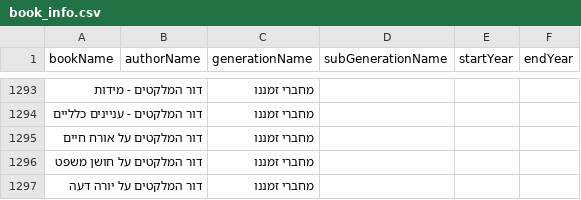
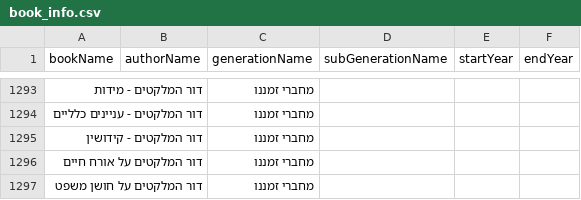
Before and after one commit to Bshlomecha/otzaria-library, a CSV file: ForDB/book_info.csv, drawn as a sheet; only a part is shown, gaps mark what is left out; the shorter side is filled out with more unchanged rows; the diff names each change by its address in the sheet, - before the commit and + after, or states it on an @@ line.

```diff
--- a/ForDB/book_info.csv
+++ b/ForDB/book_info.csv
+row 1295: דור המלקטים - קידושין |  | מחברי זמננו
```
Also changed, not shown: 8 other files.
